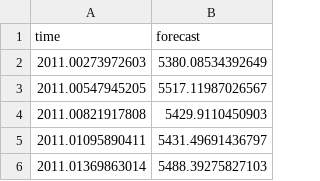
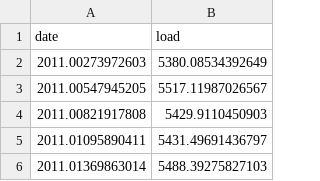
Before and after one commit to jessalynlc/BhuyanChuangMartinez_ENV797_TSA_ForecastCompetition_S25, a CSV file: submission_tbats.csv, drawn as a sheet; only a part is shown; removed rows and columns are numbered as before the commit, all else as after; the diff names each change by its address in the sheet, - before the commit and + after, or states it on an @@ line.

```diff
--- a/submission_tbats.csv
+++ b/submission_tbats.csv
-row 1: time | forecast
+row 1: date | load
```
Also changed, not shown: 2 other files.
